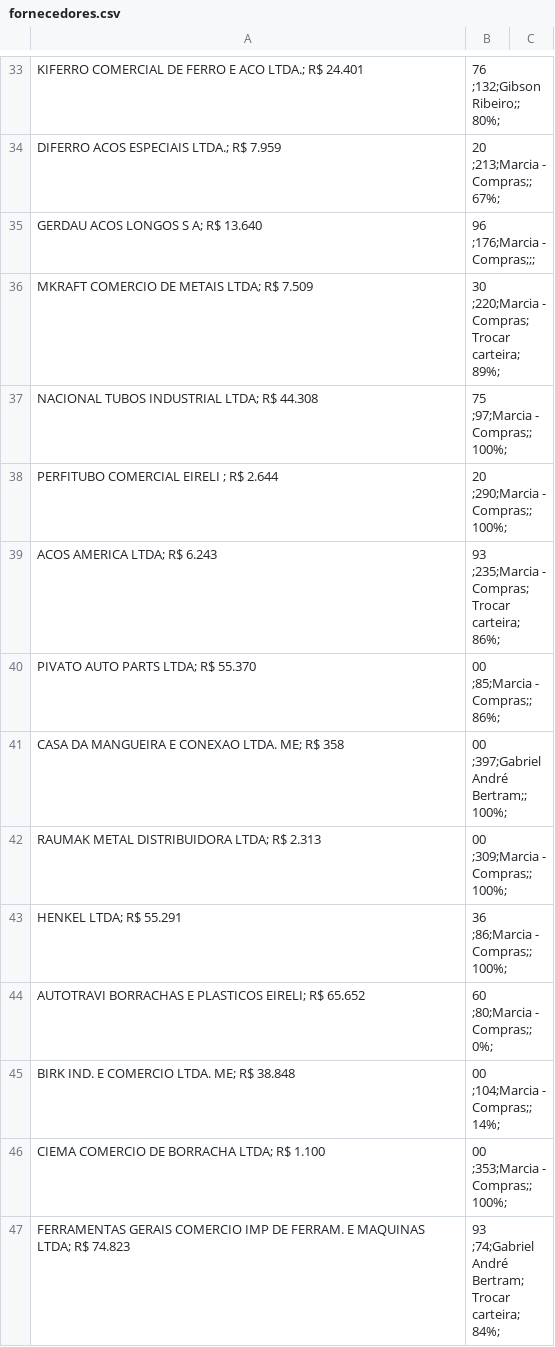
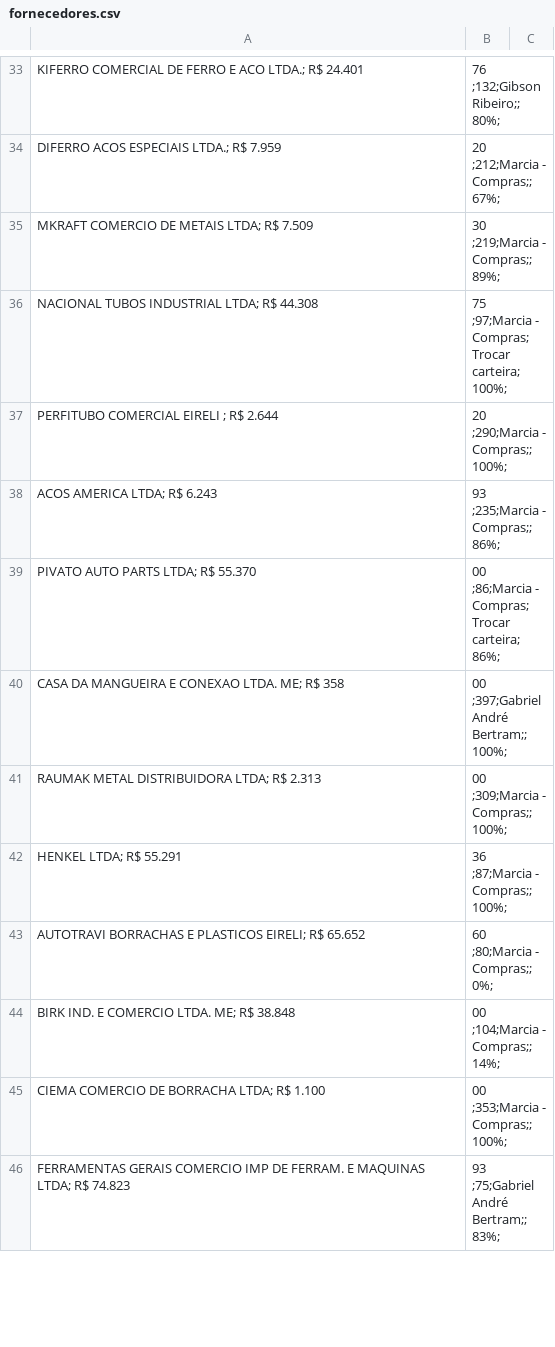
Before and after one commit to GibsonRibeiro/Performance-de-fornecedores, a CSV file: data/fornecedores.csv, drawn as a sheet; only a part is shown, gaps mark what is left out; removed rows and columns are numbered as before the commit, all else as after; the diff covers the shown part only; the diff names each change by its address in the sheet, - before the commit and + after, or states it on an @@ line.

```diff
--- a/data/fornecedores.csv
+++ b/data/fornecedores.csv
-B34: 20 ;213;Marcia - Compras;;67%;
+B34: 20 ;212;Marcia - Compras;;67%;
-row 35: GERDAU ACOS LONGOS S A; R$ 13.640 | 96 ;176;Marcia - Compras;;;
-B35: 30 ;220;Marcia - Compras;Trocar carteira;89%;
+B35: 30 ;219;Marcia - Compras;;89%;
-B36: 75 ;97;Marcia - Compras;;100%;
+B36: 75 ;97;Marcia - Compras;Trocar carteira;100%;
-B38: 93 ;235;Marcia - Compras;Trocar carteira;86%;
+B38: 93 ;235;Marcia - Compras;;86%;
-B39: 00 ;85;Marcia - Compras;;86%;
+B39: 00 ;86;Marcia - Compras;Trocar carteira;86%;
-B42: 36 ;86;Marcia - Compras;;100%;
+B42: 36 ;87;Marcia - Compras;;100%;
-B46: 93 ;74;Gabriel André Bertram;Trocar carteira;84%;
+B46: 93 ;75;Gabriel André Bertram;;83%;
```
Also changed, not shown: 1 added row and 143 edited cells elsewhere in this file.
